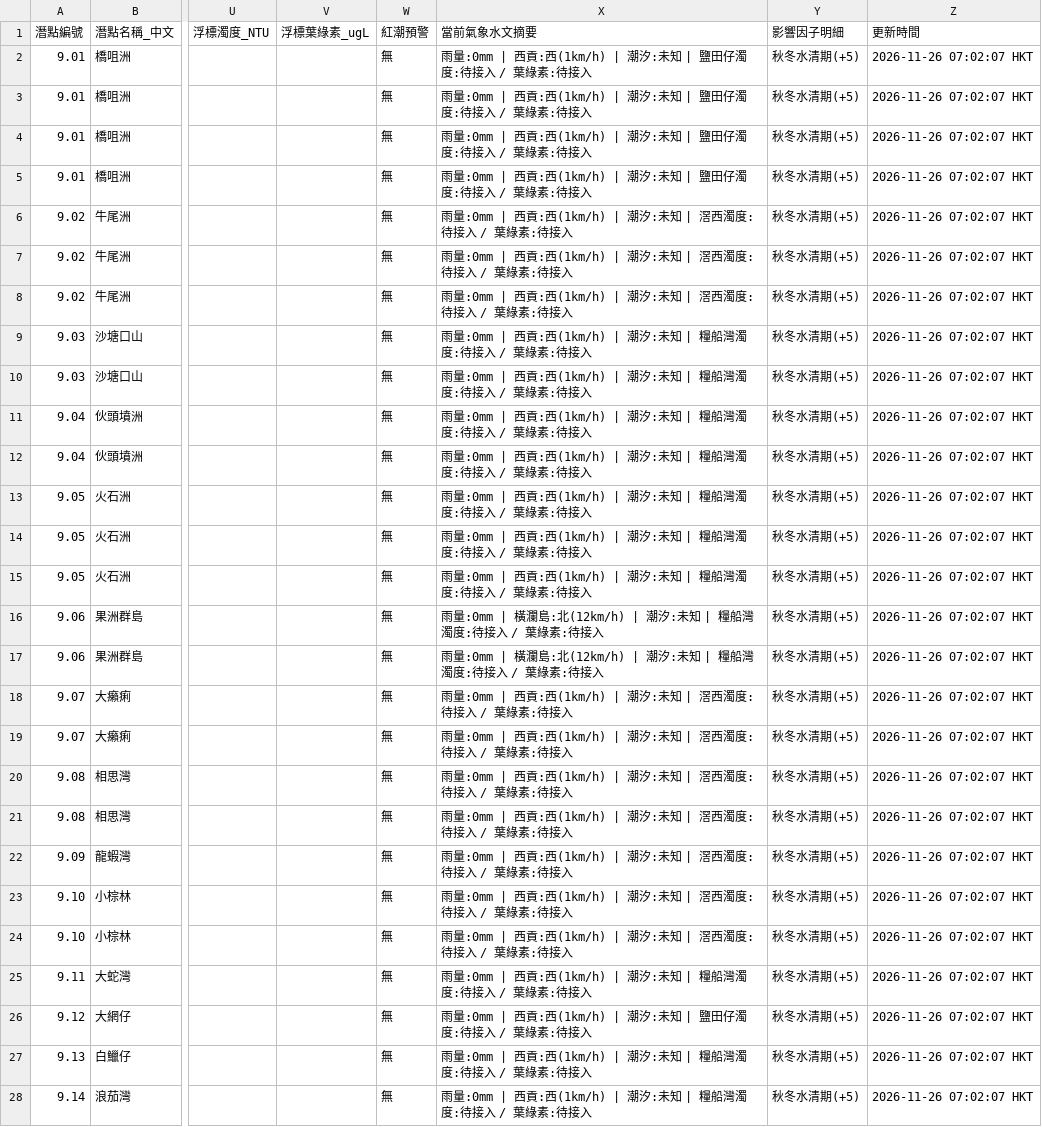
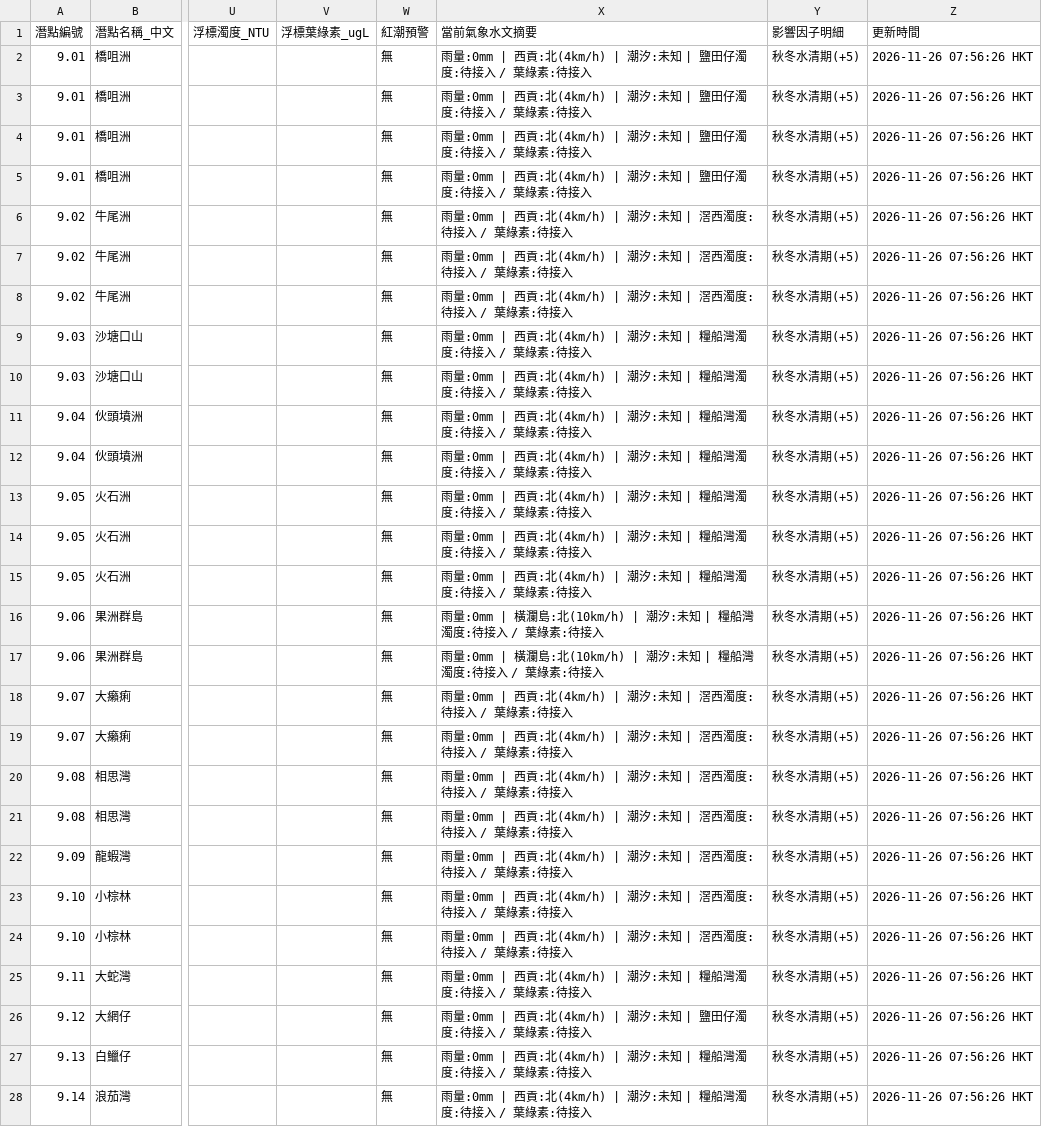
Before and after one commit to chanswc-sys/hk-dive-visibility-api, a CSV file: dive_sites_visibility_latest.csv, drawn as a sheet; only a part is shown, gaps mark what is left out; the diff covers the shown part only; the diff names each change by its address in the sheet, - before the commit and + after, or states it on an @@ line.

```diff
--- a/dive_sites_visibility_latest.csv
+++ b/dive_sites_visibility_latest.csv
-X2:X5 (當前氣象水文摘要): …| 西貢:西(1km/h) | 潮汐:…
+X2:X5 (當前氣象水文摘要): …| 西貢:北(4km/h) | 潮汐:…
-Z2:Z28 (更新時間): 2026-11-26 07:02:07 HKT
+Z2:Z28 (更新時間): 2026-11-26 07:56:26 HKT
-X6:X8 (當前氣象水文摘要): …| 西貢:西(1km/h) | 潮汐:…
+X6:X8 (當前氣象水文摘要): …| 西貢:北(4km/h) | 潮汐:…
-X9:X15 (當前氣象水文摘要): …| 西貢:西(1km/h) | 潮汐:…
+X9:X15 (當前氣象水文摘要): …| 西貢:北(4km/h) | 潮汐:…
-X16:X17 (當前氣象水文摘要): …瀾島:北(12km/h) | 潮汐:…
+X16:X17 (當前氣象水文摘要): …瀾島:北(10km/h) | 潮汐:…
-X18:X24 (當前氣象水文摘要): …| 西貢:西(1km/h) | 潮汐:…
+X18:X24 (當前氣象水文摘要): …| 西貢:北(4km/h) | 潮汐:…
-X25 (當前氣象水文摘要): …| 西貢:西(1km/h) | 潮汐:…
+X25 (當前氣象水文摘要): …| 西貢:北(4km/h) | 潮汐:…
-X26 (當前氣象水文摘要): …| 西貢:西(1km/h) | 潮汐:…
+X26 (當前氣象水文摘要): …| 西貢:北(4km/h) | 潮汐:…
-X27:X28 (當前氣象水文摘要): …| 西貢:西(1km/h) | 潮汐:…
+X27:X28 (當前氣象水文摘要): …| 西貢:北(4km/h) | 潮汐:…
```
Also changed, not shown: 61 edited cells elsewhere in this file, visibility_latest.csv, 2 other files.
